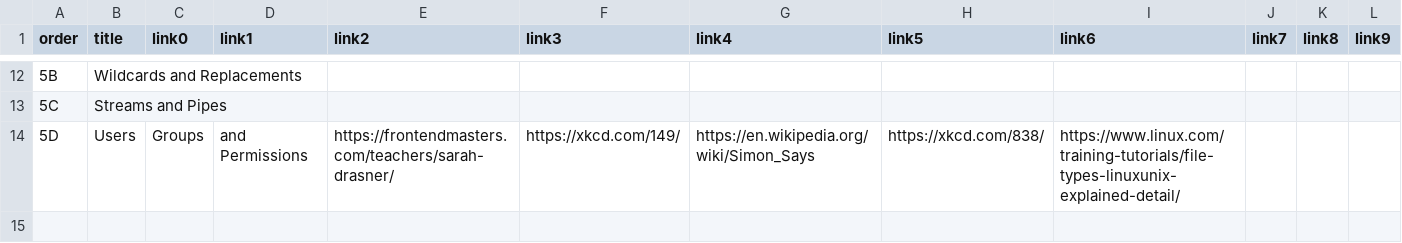
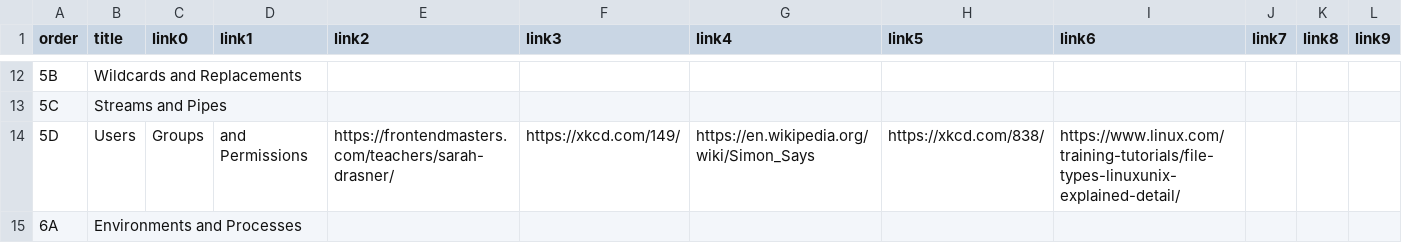
Before and after one commit to btholt/complete-intro-to-linux-and-the-cli, a CSV file: links.csv, drawn as a sheet; only a part is shown, gaps mark what is left out; the diff names each change by its address in the sheet, - before the commit and + after, or states it on an @@ line.

```diff
--- a/links.csv
+++ b/links.csv
+row 15: 6A | Environments and Processes
```
Also changed, not shown: lessons.csv, 44 other files.
